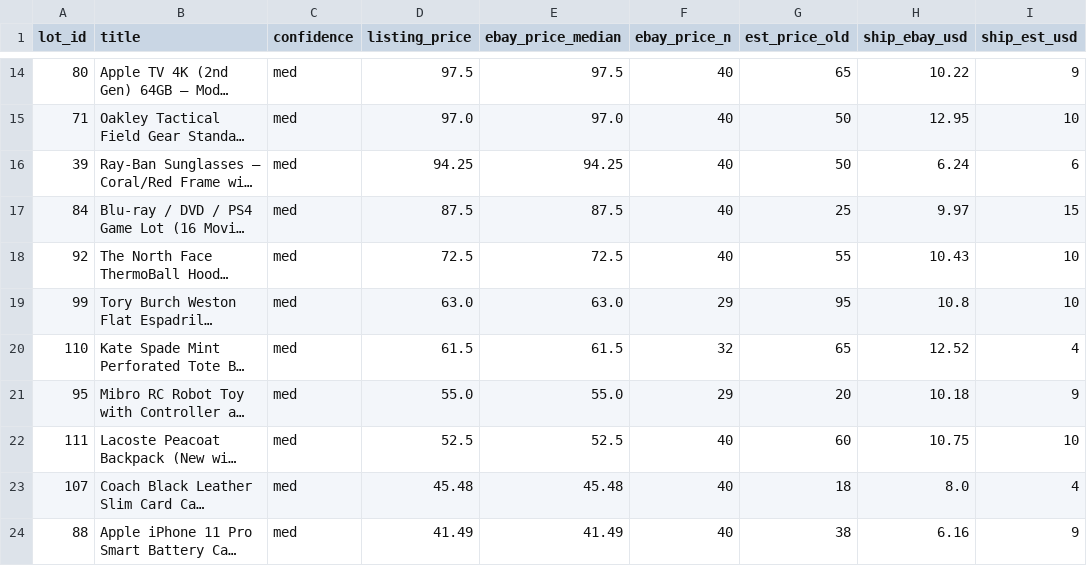
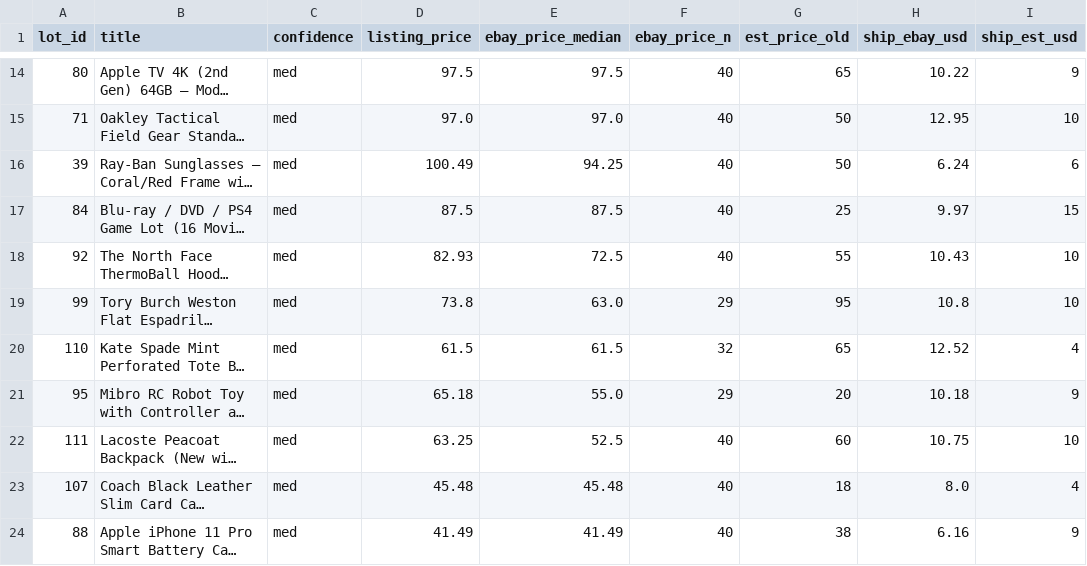
Before and after one commit to vasyaod/trash-to-cash, a CSV file: catalog.csv, drawn as a sheet; only a part is shown, gaps mark what is left out; long unchanged cells end in …; the diff names each change by its address in the sheet, - before the commit and + after, or states it on an @@ line.

Commit message:
listing_price = est+shipping for lots 39,92,95,99,111 (pre-publish pricing)

```diff
--- a/catalog.csv
+++ b/catalog.csv
-D16 (listing_price): 94.25
+D16 (listing_price): 100.49
-D18 (listing_price): 72.5
+D18 (listing_price): 82.93
-D19 (listing_price): 63.0
+D19 (listing_price): 73.8
-D21 (listing_price): 55.0
+D21 (listing_price): 65.18
-D22 (listing_price): 52.5
+D22 (listing_price): 63.25
```
Also changed, not shown: 1 other file.
